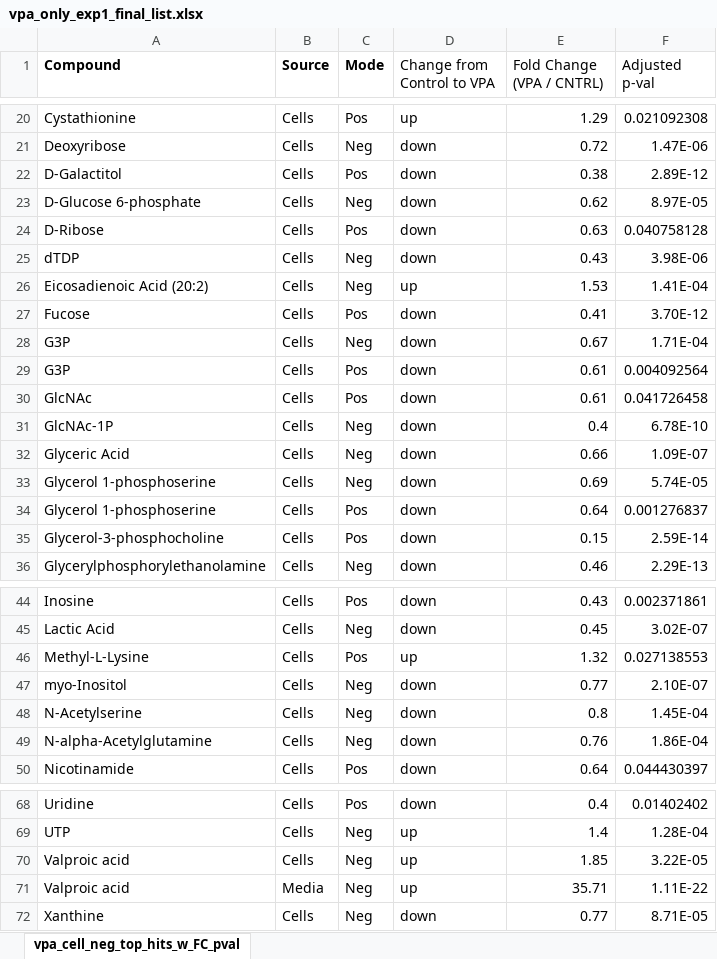
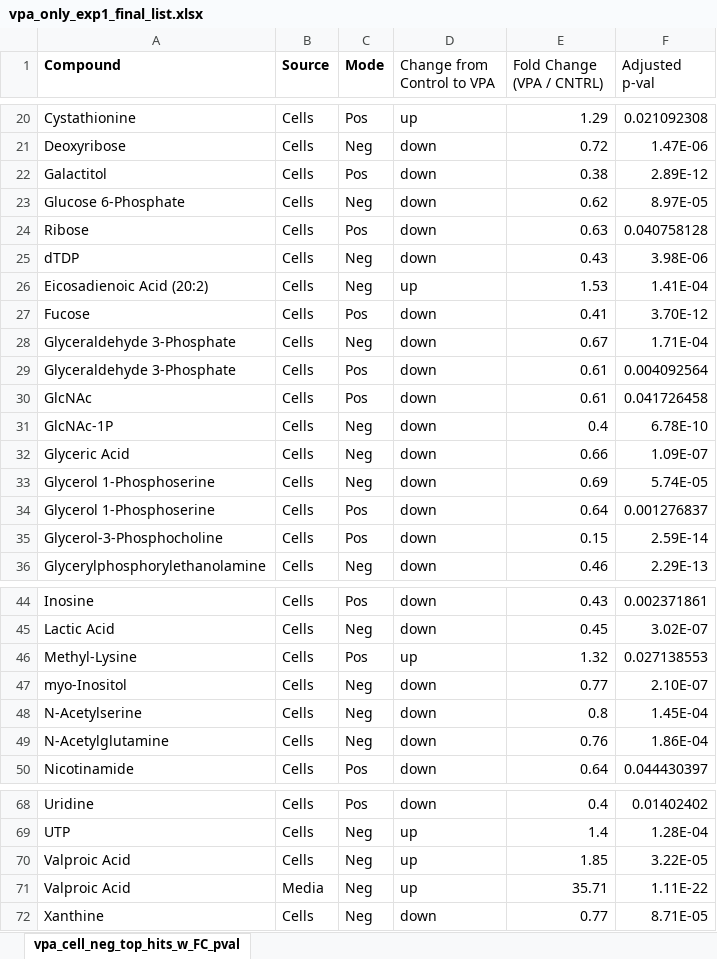
Before and after one commit to darya-akimova/dissertation_related, an Excel workbook: chapter_3_vpa_mesc_cyst_emb_redo/vpa_only_exp1/results/final_list_for_text/vpa_only_exp1_final_list.xlsx, sheet vpa_cell_neg_top_hits_w_FC_pval, drawn as a sheet; only a part is shown, gaps mark what is left out; values as stored, in another font and other column widths than the file's, no borders; the diff covers the shown part only; the diff names each change by its address in the sheet, - before the commit and + after, or states it on an @@ line.

```diff
--- a/chapter_3_vpa_mesc_cyst_emb_redo/vpa_only_exp1/results/final_list_for_text/vpa_only_exp1_final_list.xlsx (sheet vpa_cell_neg_top_hits_w_FC_pval)
+++ b/chapter_3_vpa_mesc_cyst_emb_redo/vpa_only_exp1/results/final_list_for_text/vpa_only_exp1_final_list.xlsx (sheet vpa_cell_neg_top_hits_w_FC_pval)
-A22 (Compound): D-Galactitol
+A22 (Compound): Galactitol
-A23 (Compound): D-Glucose 6-phosphate
+A23 (Compound): Glucose 6-Phosphate
-A24 (Compound): D-Ribose
+A24 (Compound): Ribose
-A28:A29 (Compound): G3P
+A28:A29 (Compound): Glyceraldehyde 3-Phosphate
-A33:A34 (Compound): Glycerol 1-phosphoserine
+A33:A34 (Compound): Glycerol 1-Phosphoserine
-A35 (Compound): Glycerol-3-phosphocholine
+A35 (Compound): Glycerol-3-Phosphocholine
-A46 (Compound): Methyl-L-Lysine
+A46 (Compound): Methyl-Lysine
-A49 (Compound): N-alpha-Acetylglutamine
+A49 (Compound): N-Acetylglutamine
-A70:A71 (Compound): Valproic acid
+A70:A71 (Compound): Valproic Acid
```
Also changed, not shown: 1 edited cell elsewhere in this sheet, 4 other files.
